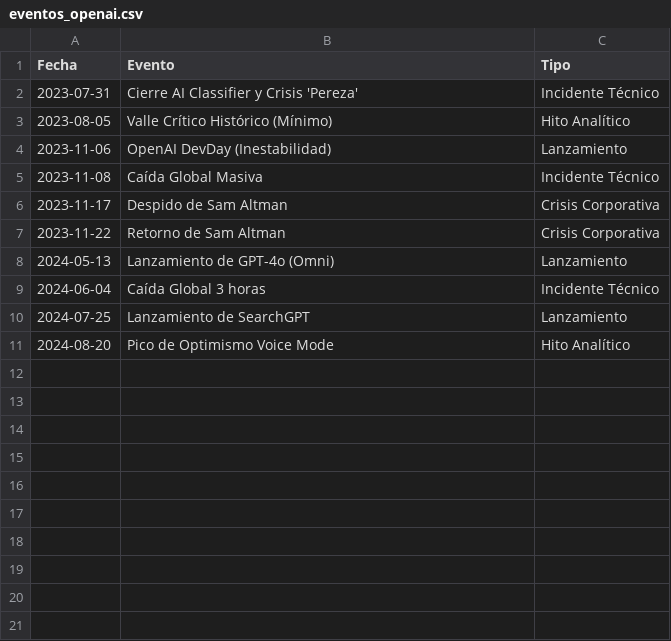
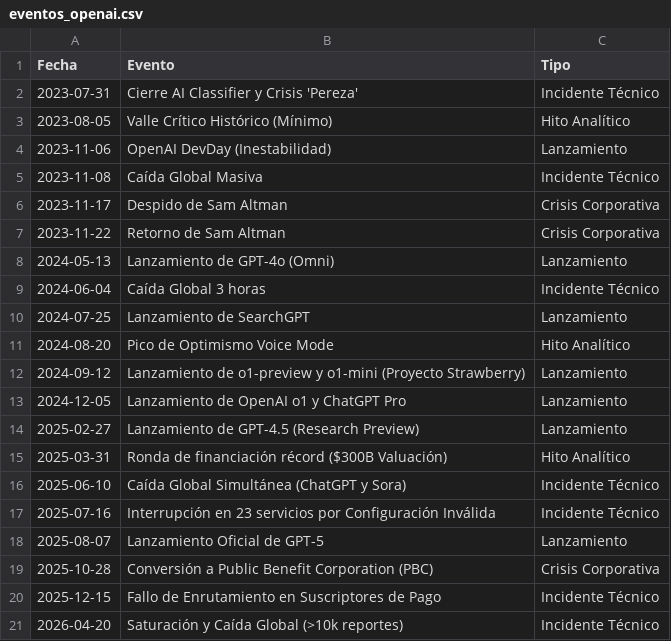
Before and after one commit to MarckosBilbo/TFG_Inteligencia_Datos, a CSV file: data/raw/eventos/eventos_openai.csv, drawn as a sheet; the diff names each change by its address in the sheet, - before the commit and + after, or states it on an @@ line.

```diff
--- a/data/raw/eventos/eventos_openai.csv
+++ b/data/raw/eventos/eventos_openai.csv
+row 12: 2024-09-12 | Lanzamiento de o1-preview y o1-mini (Proyecto Strawberry) | Lanzamiento
+row 13: 2024-12-05 | Lanzamiento de OpenAI o1 y ChatGPT Pro | Lanzamiento
+row 14: 2025-02-27 | Lanzamiento de GPT-4.5 (Research Preview) | Lanzamiento
+row 15: 2025-03-31 | Ronda de financiación récord ($300B Valuación) | Hito Analítico
+row 16: 2025-06-10 | Caída Global Simultánea (ChatGPT y Sora) | Incidente Técnico
+row 17: 2025-07-16 | Interrupción en 23 servicios por Configuración Inválida | Incidente Técnico
+row 18: 2025-08-07 | Lanzamiento Oficial de GPT-5 | Lanzamiento
+row 19: 2025-10-28 | Conversión a Public Benefit Corporation (PBC) | Crisis Corporativa
+row 20: 2025-12-15 | Fallo de Enrutamiento en Suscriptores de Pago | Incidente Técnico
+row 21: 2026-04-20 | Saturación y Caída Global (>10k reportes) | Incidente Técnico
```
Also changed, not shown: 2 other files.
